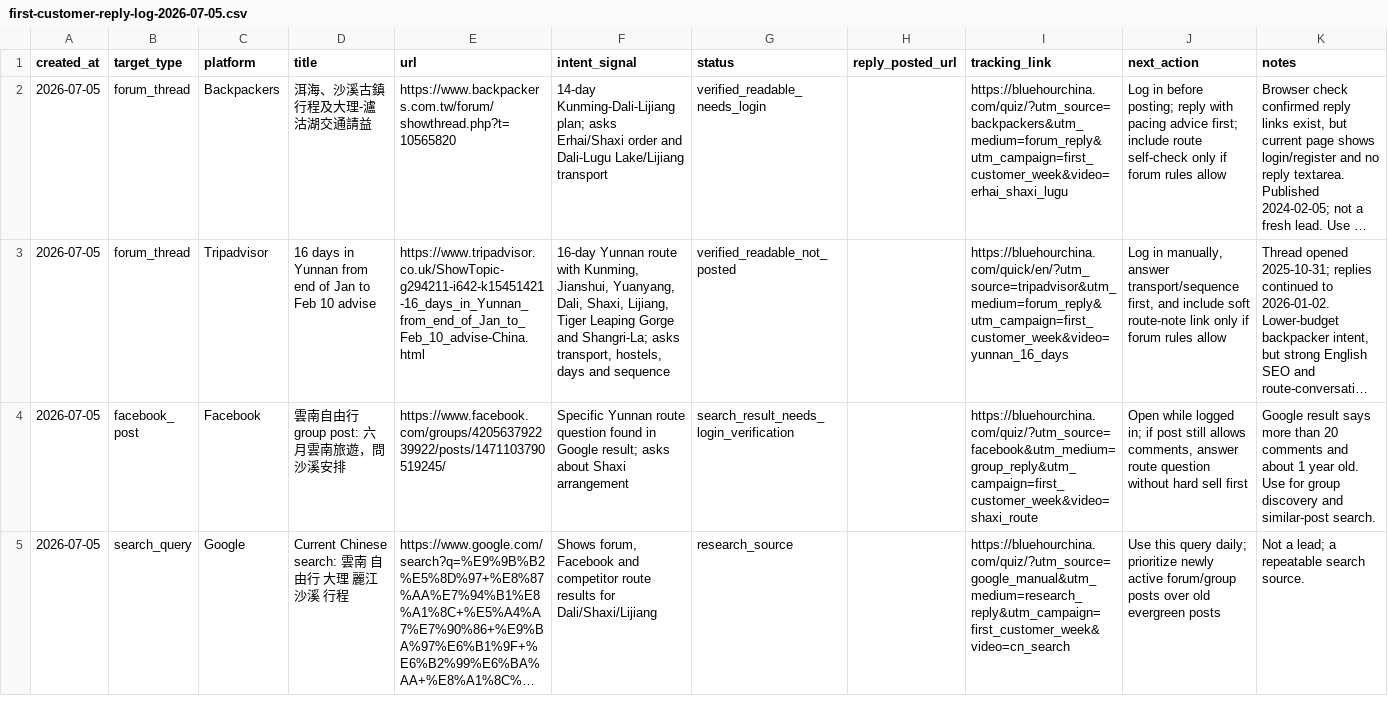
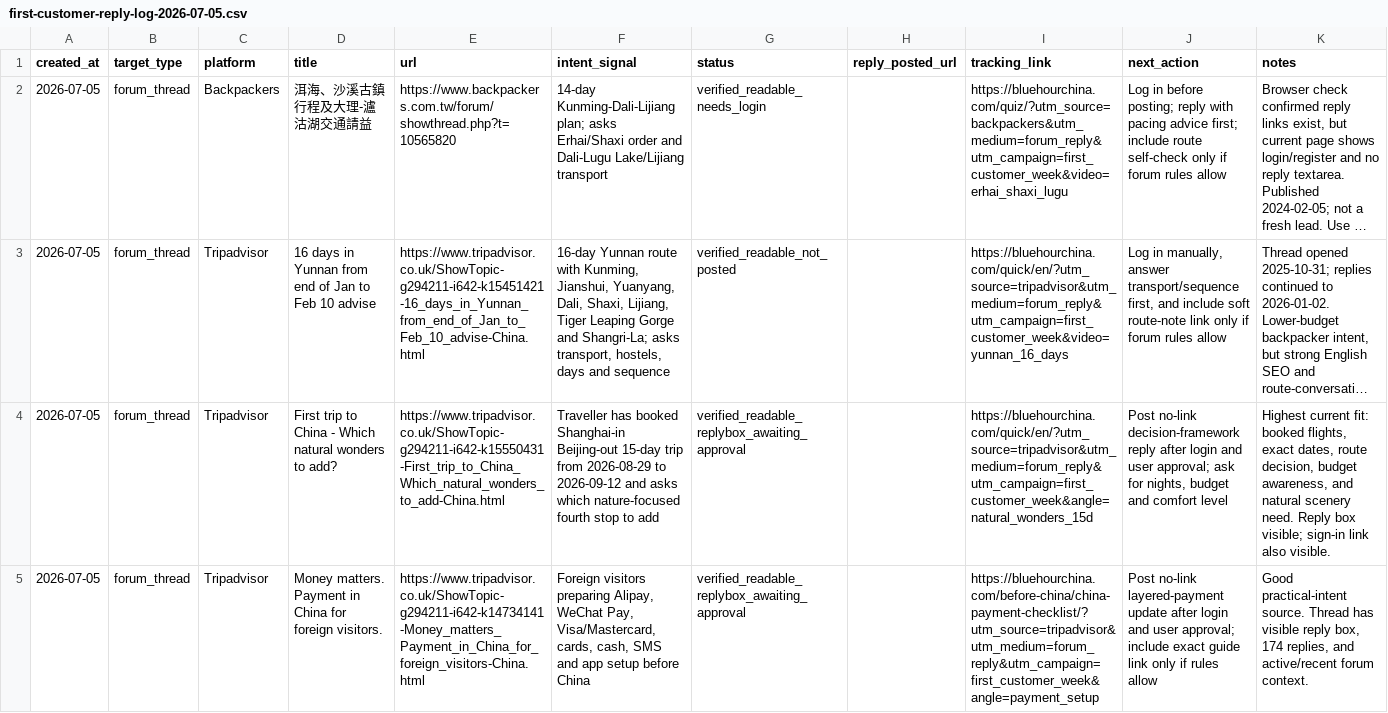
Before and after one commit to bluehourchina/bluehourchina.com, a CSV file: ops/first-customer-reply-log-2026-07-05.csv, drawn as a sheet; only a part is shown; the shorter side is filled out with more unchanged rows; long unchanged cells end in …; the diff covers the shown part only; the diff names each change by its address in the sheet, - before the commit and + after, or states it on an @@ line.

Commit message:
Add Tripadvisor first-customer reply queue

```diff
--- a/ops/first-customer-reply-log-2026-07-05.csv
+++ b/ops/first-customer-reply-log-2026-07-05.csv
+row 4: 2026-07-05 | forum_thread | Tripadvisor | First trip to China - Which natural wonders to add? | https://www.tripadvisor.co.uk/ShowTopic-g294211-i642-k15550431-First_trip_to_China_Which_natural_wonders_to_add-China.html | Traveller has booked Shanghai-in Beijing-out 15-day trip from 2026-08-29 to 2026-09-12 and asks which nature-focused fourth stop to add | verified_readable_replybox_awaiting_approval |  | https://bluehourchina.com/quick/en/?utm_source=tripadvisor&utm_medium=forum_reply&utm_campaign=first_customer_week&angle=natural_wonders_15d | Post no-link decision-framework reply after login and user approval; ask for nights, budget and comfort level | Highest current fit: booked flights, exact dates, route decision, budget awareness, and natural scenery need. Reply box visible; sign-in link also visible.
+row 5: 2026-07-05 | forum_thread | Tripadvisor | Money matters. Payment in China for foreign visitors. | https://www.tripadvisor.co.uk/ShowTopic-g294211-i642-k14734141-Money_matters_Payment_in_China_for_foreign_visitors-China.html | Foreign visitors preparing Alipay, WeChat Pay, Visa/Mastercard, cards, cash, SMS and app setup before China | verified_readable_replybox_awaiting_approval |  | https://bluehourchina.com/before-china/china-payment-checklist/?utm_source=tripadvisor&utm_medium=forum_reply&utm_campaign=first_customer_week&angle=payment_setup | Post no-link layered-payment update after login and user approval; include exact guide link only if rules allow | Good practical-intent source. Thread has visible reply box, 174 replies, and active/recent forum context.
```
Also changed, not shown: 1 added row elsewhere in this file, ops/first-customer-execution-log-2026-07-05.csv, 2 other files.
